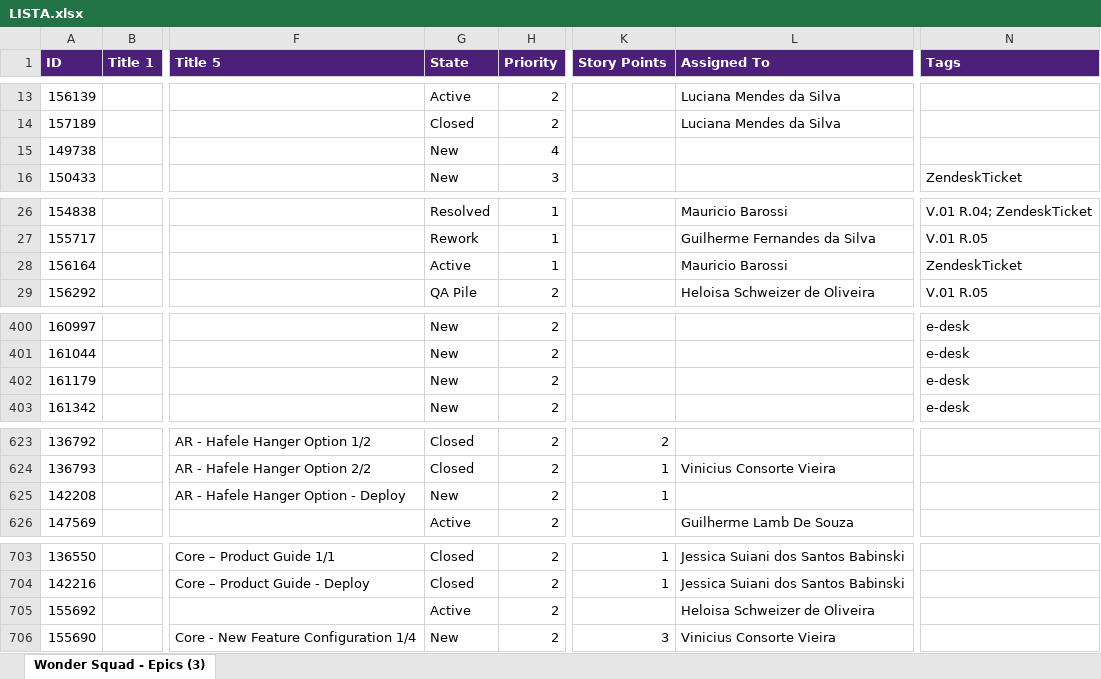
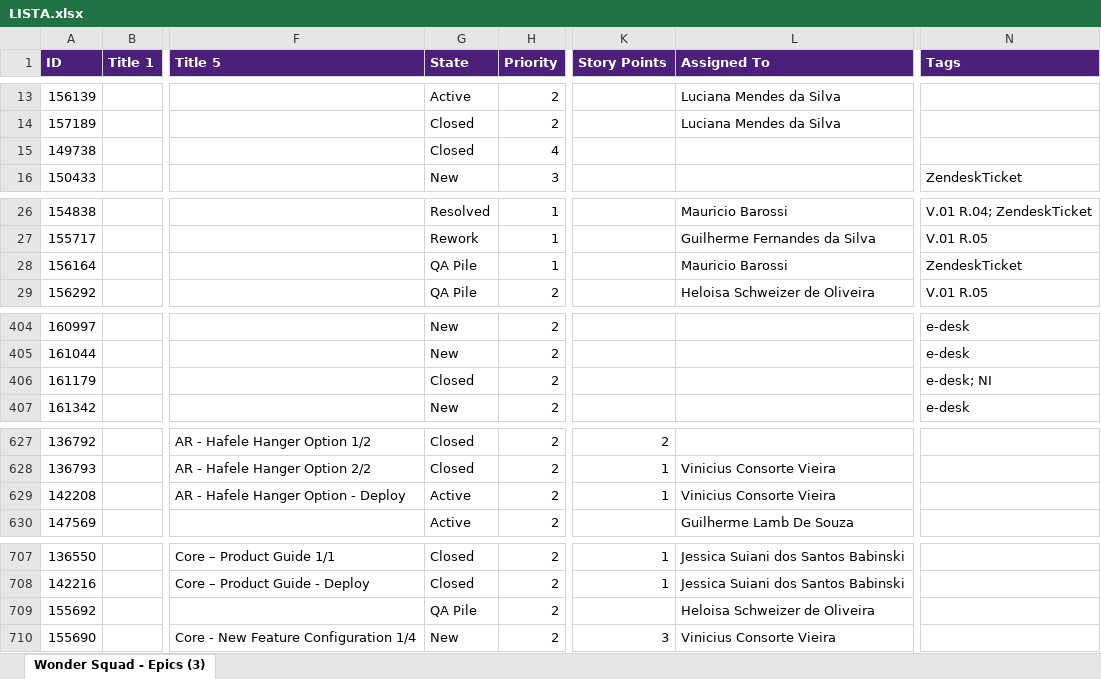
Before and after one commit to Gui08lherme/versao-conteudo, an Excel workbook: LISTA.xlsx, sheet Wonder Squad - Epics (3), drawn as a sheet; only a part is shown, gaps mark what is left out; values as stored, in another font and other column widths than the file's, no borders; addresses are those after the commit; the diff covers the shown part only; the diff names each change by its address in the sheet, - before the commit and + after, or states it on an @@ line.

```diff
--- a/LISTA.xlsx (sheet Wonder Squad - Epics (3))
+++ b/LISTA.xlsx (sheet Wonder Squad - Epics (3))
-G15 (State): New
+G15 (State): Closed
-G28 (State): Active
+G28 (State): QA Pile
-G406 (State): New
+G406 (State): Closed
-N406 (Tags): e-desk
+N406 (Tags): e-desk; NI
-G629 (State): New
+G629 (State): Active
-L629 (Assigned To): (empty)
+L629 (Assigned To): Vinicius Consorte Vieira
-G709 (State): Active
+G709 (State): QA Pile
```
Also changed, not shown: 4 added rows and 9 edited cells elsewhere in this sheet.
